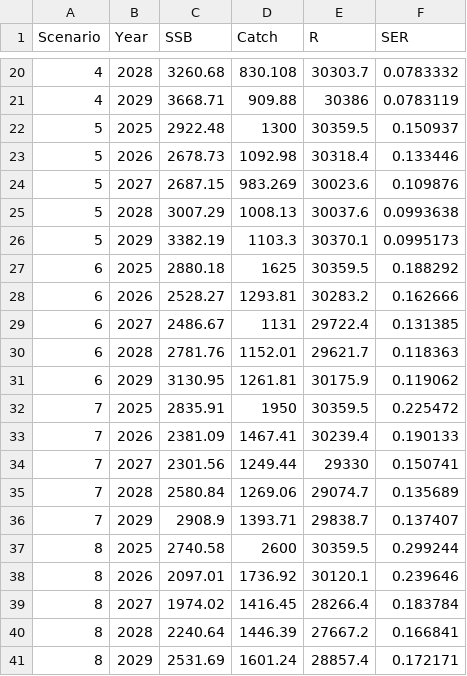
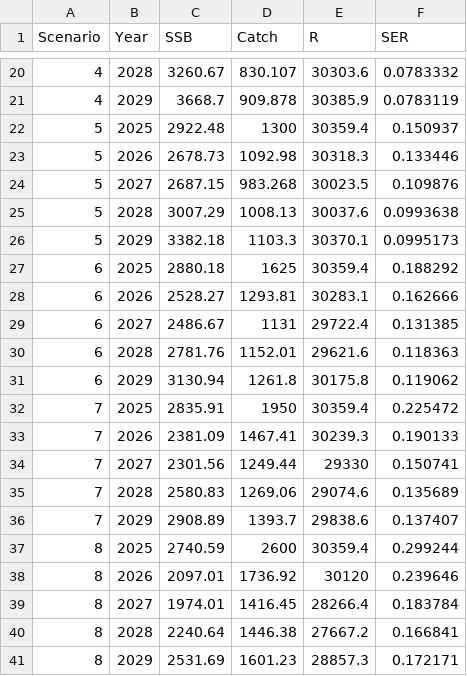
Before and after one commit to noaa-afsc/EBS_pollock, a CSV file: runs/lastyrdb/proj_df.csv, drawn as a sheet; only a part is shown, gaps mark what is left out; the diff covers the shown part only.

```diff
--- a/runs/lastyrdb/proj_df.csv
+++ b/runs/lastyrdb/proj_df.csv
@@ -20,22 +20,22 @@ Scenario, Year, SSB, Catch, R, SER
-4,2028,3260.68,830.108,30303.7,0.0783332
-4,2029,3668.71,909.88,30386,0.0783119
-5,2025,2922.48,1300,30359.5,0.150937
-5,2026,2678.73,1092.98,30318.4,0.133446
-5,2027,2687.15,983.269,30023.6,0.109876
+4,2028,3260.67,830.107,30303.6,0.0783332
+4,2029,3668.7,909.878,30385.9,0.0783119
+5,2025,2922.48,1300,30359.4,0.150937
+5,2026,2678.73,1092.98,30318.3,0.133446
+5,2027,2687.15,983.268,30023.5,0.109876
 5,2028,3007.29,1008.13,30037.6,0.0993638
-5,2029,3382.19,1103.3,30370.1,0.0995173
-6,2025,2880.18,1625,30359.5,0.188292
-6,2026,2528.27,1293.81,30283.2,0.162666
+5,2029,3382.18,1103.3,30370.1,0.0995173
+6,2025,2880.18,1625,30359.4,0.188292
+6,2026,2528.27,1293.81,30283.1,0.162666
 6,2027,2486.67,1131,29722.4,0.131385
-6,2028,2781.76,1152.01,29621.7,0.118363
-6,2029,3130.95,1261.81,30175.9,0.119062
-7,2025,2835.91,1950,30359.5,0.225472
-7,2026,2381.09,1467.41,30239.4,0.190133
+6,2028,2781.76,1152.01,29621.6,0.118363
+6,2029,3130.94,1261.8,30175.8,0.119062
+7,2025,2835.91,1950,30359.4,0.225472
+7,2026,2381.09,1467.41,30239.3,0.190133
 7,2027,2301.56,1249.44,29330,0.150741
-7,2028,2580.84,1269.06,29074.7,0.135689
-7,2029,2908.9,1393.71,29838.7,0.137407
-8,2025,2740.58,2600,30359.5,0.299244
-8,2026,2097.01,1736.92,30120.1,0.239646
-8,2027,1974.02,1416.45,28266.4,0.183784
-8,2028,2240.64,1446.39,27667.2,0.166841
-8,2029,2531.69,1601.24,28857.4,0.172171
+7,2028,2580.83,1269.06,29074.6,0.135689
+7,2029,2908.89,1393.7,29838.6,0.137407
+8,2025,2740.59,2600,30359.4,0.299244
+8,2026,2097.01,1736.92,30120,0.239646
+8,2027,1974.01,1416.45,28266.4,0.183784
+8,2028,2240.64,1446.38,27667.2,0.166841
+8,2029,2531.69,1601.23,28857.3,0.172171
```
Also changed, not shown: 32 edited cells elsewhere in this file, runs/ftnir1/proj_df.csv, runs/lastyrdbae/proj_df.csv, 23 other files.
